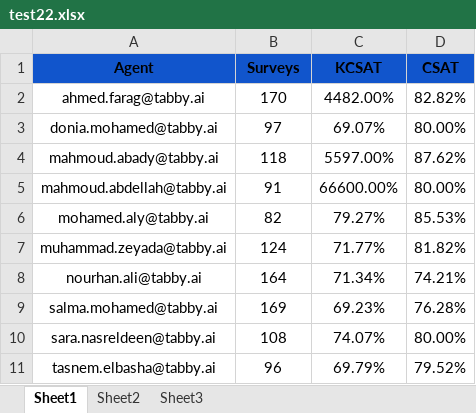
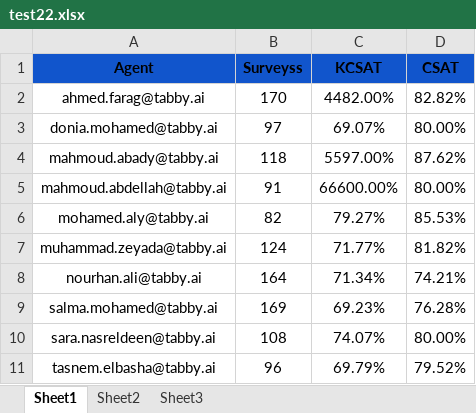
Before and after one commit to iahmedfarag/TeamNumbers, an Excel workbook: public/test22.xlsx, sheet Sheet1, drawn as a sheet; values as stored, in another font and other column widths than the file's, no borders; the diff names each change by its address in the sheet, - before the commit and + after, or states it on an @@ line.

```diff
--- a/public/test22.xlsx (sheet Sheet1)
+++ b/public/test22.xlsx (sheet Sheet1)
-B1: Surveys
+B1: Surveyss
```
Also changed, not shown: 1 other file.
